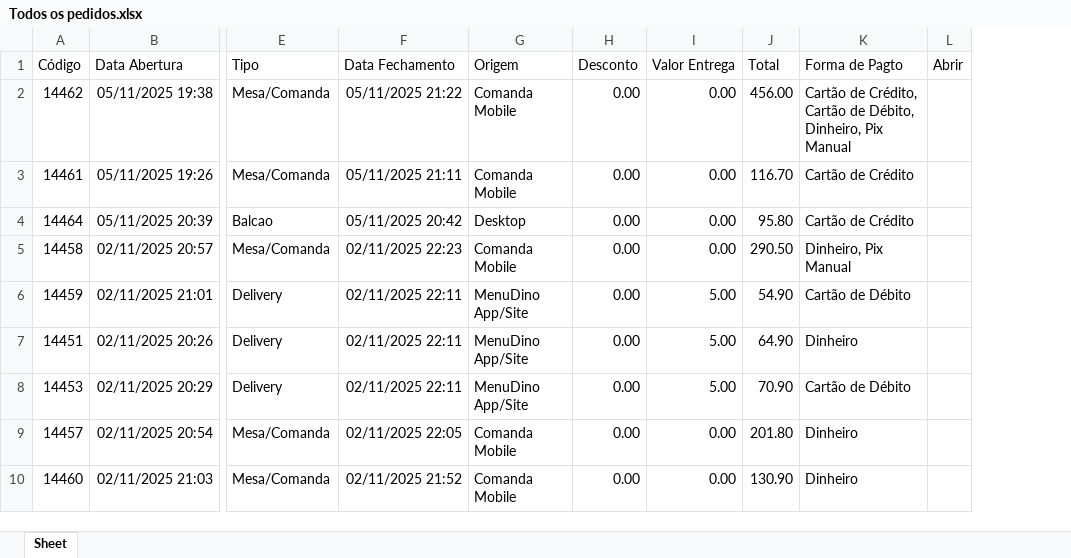
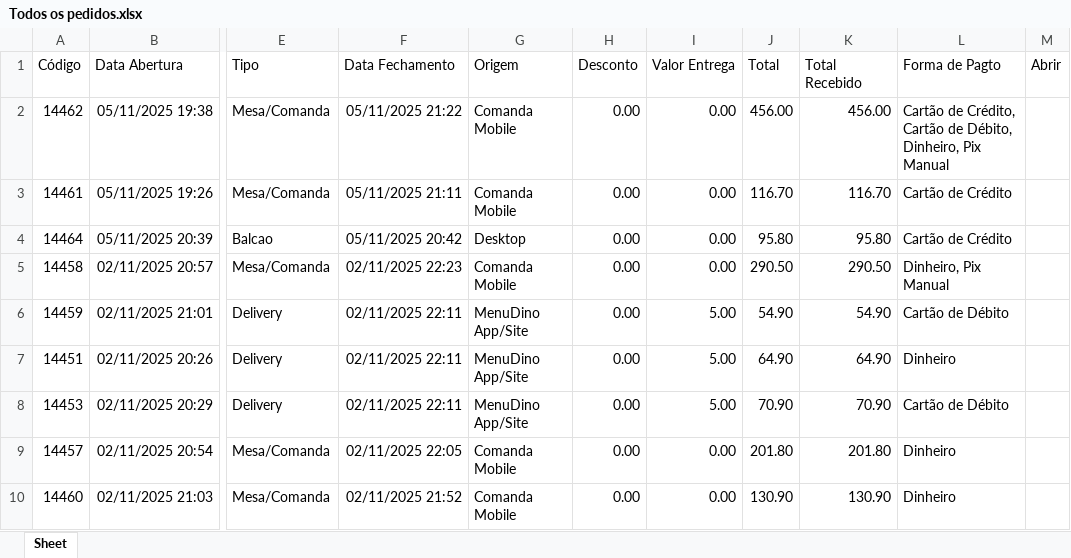
Before and after one commit to jvasouza/dashboard_adoropizza, an Excel workbook: data/Todos os pedidos.xlsx, sheet Sheet, drawn as a sheet; only a part is shown, gaps mark what is left out; values as stored, in another font and other column widths than the file's, no borders; the diff names each change by its address in the sheet, - before the commit and + after, or states it on an @@ line.

```diff
--- a/data/Todos os pedidos.xlsx (sheet Sheet)
+++ b/data/Todos os pedidos.xlsx (sheet Sheet)
+column K (Total Recebido), rows 2-10: 456.00 | 116.70 | 95.80 | 290.50 | 54.90 | 64.90 | 70.90 | 201.80 | 130.90
```
Also changed, not shown: 1 other file.
